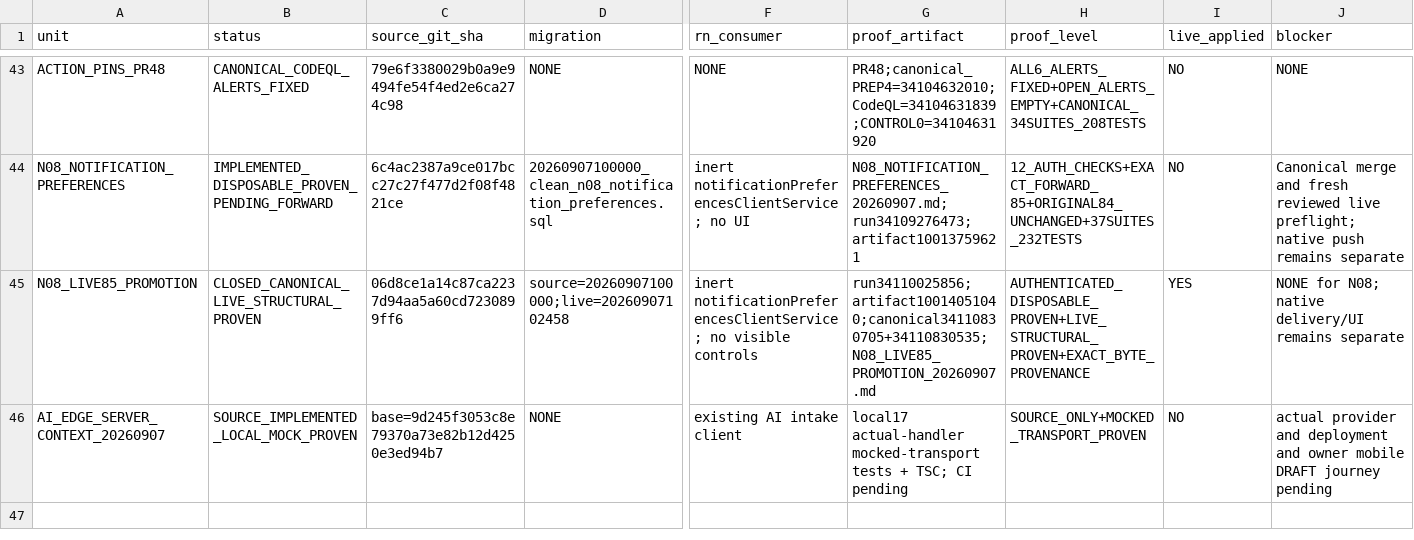
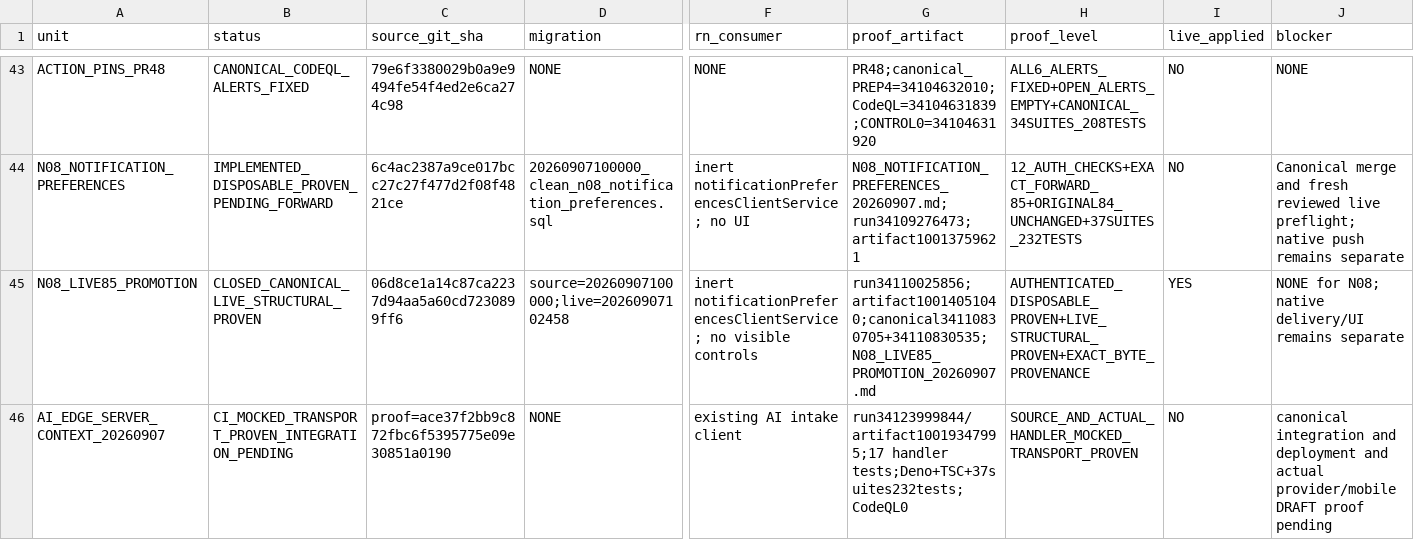
Before and after one commit to Uskoci1/USKOCI-CLEAN, a CSV file: docs/implementation/IMPLEMENTATION_STATUS_LEDGER.csv, drawn as a sheet; only a part is shown, gaps mark what is left out; the diff names each change by its address in the sheet, - before the commit and + after, or states it on an @@ line.

Commit message:
docs(ai): retain verified Edge source proof and its limits

```diff
--- a/docs/implementation/IMPLEMENTATION_STATUS_LEDGER.csv
+++ b/docs/implementation/IMPLEMENTATION_STATUS_LEDGER.csv
-B46 (status): SOURCE_IMPLEMENTED_LOCAL_MOCK_PROVEN
+B46 (status): CI_MOCKED_TRANSPORT_PROVEN_INTEGRATION_PENDING
-C46 (source_git_sha): base=9d245f3053c8e79370a73e82b12d4250e3ed94b7
+C46 (source_git_sha): proof=ace37f2bb9c872fbc6f5395775e09e30851a0190
-G46 (proof_artifact): local17 actual-handler mocked-transport tests + TSC; CI pending
+G46 (proof_artifact): run34123999844/artifact10019347995;17 handler tests;Deno+TSC+37suites232tests;CodeQL0
-H46 (proof_level): SOURCE_ONLY+MOCKED_TRANSPORT_PROVEN
+H46 (proof_level): SOURCE_AND_ACTUAL_HANDLER_MOCKED_TRANSPORT_PROVEN
-J46 (blocker): actual provider and deployment and owner mobile DRAFT journey pending
+J46 (blocker): canonical integration and deployment and actual provider/mobile DRAFT proof pending
```
Also changed, not shown: 15 other files.
